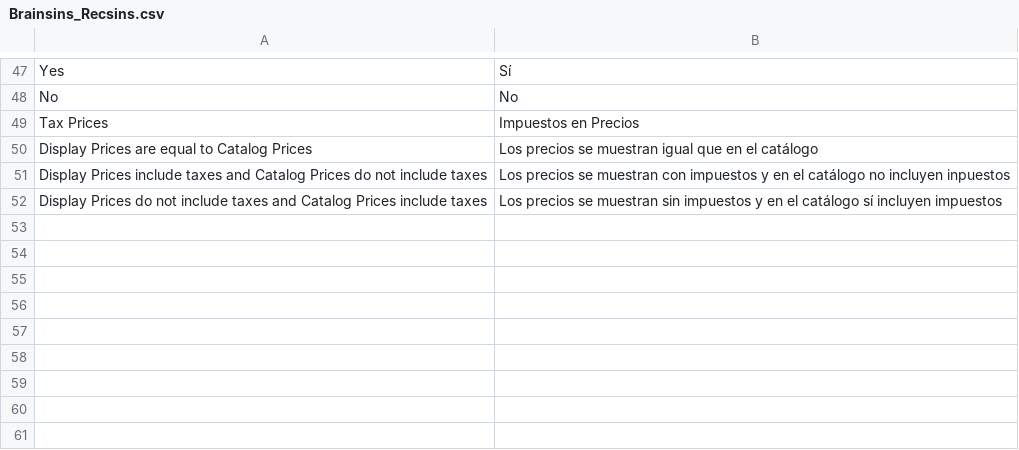
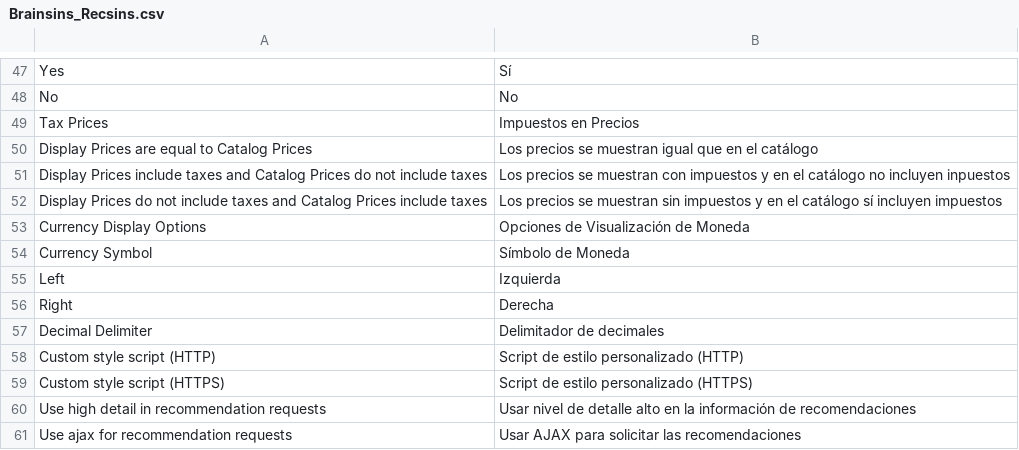
Before and after one commit to OpenMageModuleFostering/brainsins_recommender, a CSV file: app/locale/es_ES/Brainsins_Recsins.csv, drawn as a sheet; only a part is shown, gaps mark what is left out.

```diff
--- a/app/locale/es_ES/Brainsins_Recsins.csv
+++ b/app/locale/es_ES/Brainsins_Recsins.csv
@@ -52 +52,10 @@
 "Display Prices do not include taxes and Catalog Prices include taxes", "Los precios se muestran sin impuestos y en el catálogo sí incluyen impuestos"
+"Currency Display Options", "Opciones de Visualización de Moneda"
+"Currency Symbol", "Símbolo de Moneda"
+"Left", "Izquierda"
+"Right", "Derecha"
+"Decimal Delimiter", "Delimitador de decimales"
+"Custom style script (HTTP)", "Script de estilo personalizado (HTTP)"
+"Custom style script (HTTPS)", "Script de estilo personalizado (HTTPS)"
+"Use high detail in recommendation requests", "Usar nivel de detalle alto en la información de recomendaciones"
+"Use ajax for recommendation requests", "Usar AJAX para solicitar las recomendaciones"
```
Also changed, not shown: app/locale/en_US/Brainsins_Recsins.csv, 4 other files.
